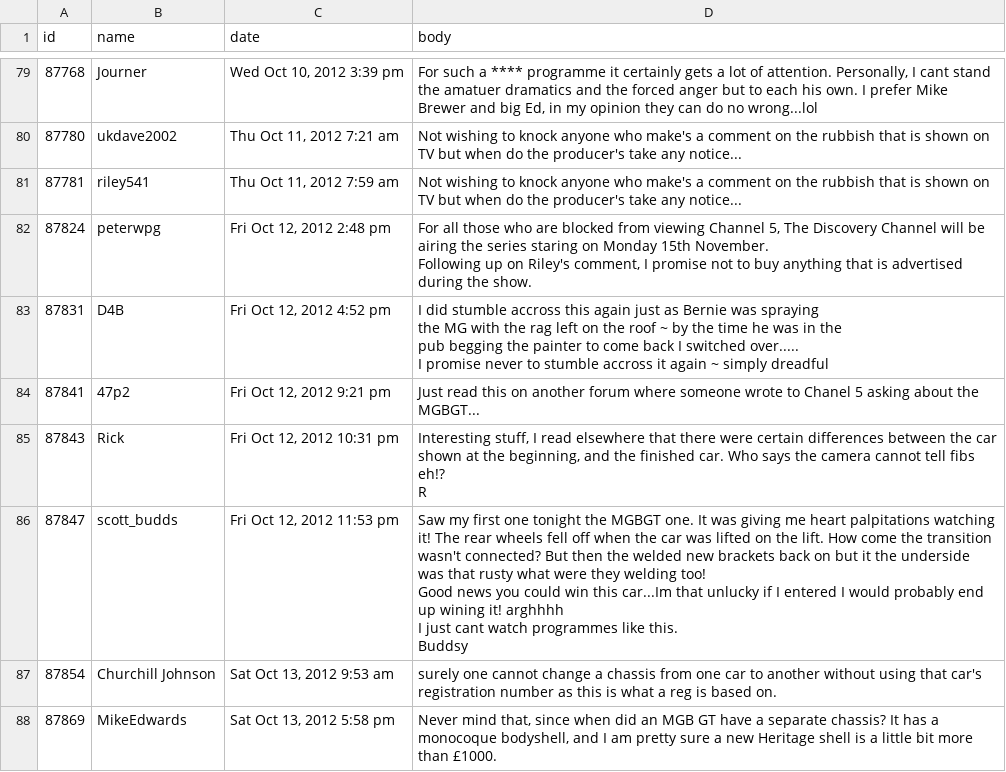
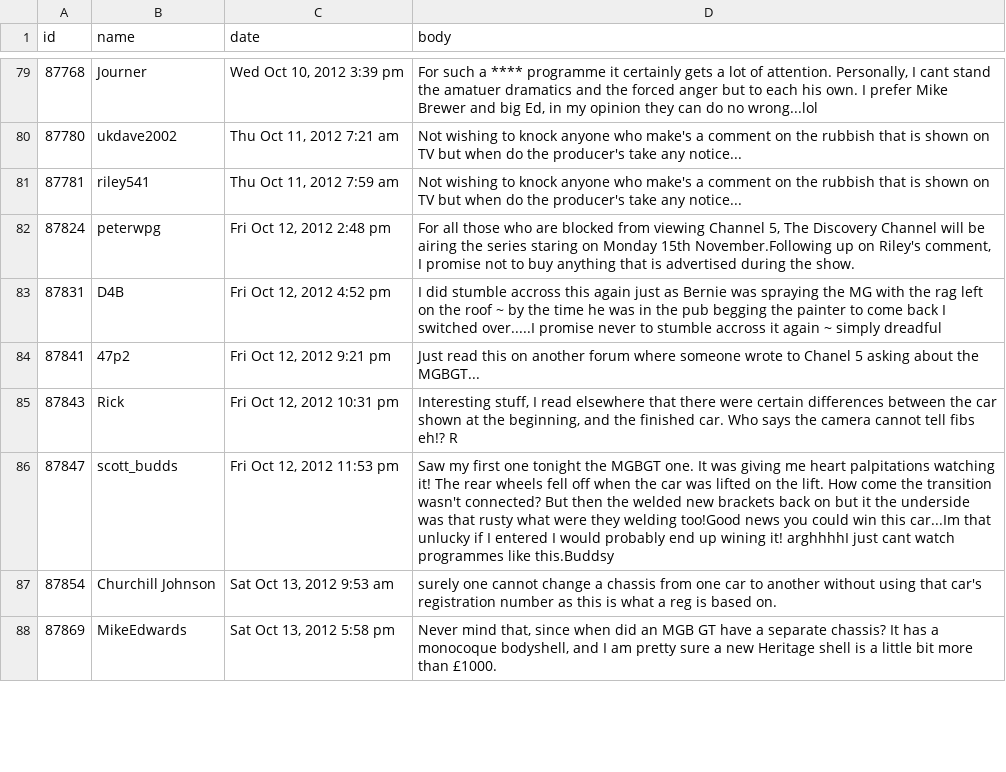
Before and after one commit to matthewepler/scrapeTest, a CSV file: posts.csv, drawn as a sheet; only a part is shown, gaps mark what is left out; ↵ is a line break in a cell; the diff covers the shown part only; the diff names each change by its address in the sheet, - before the commit and + after, or states it on an @@ line.

Commit message:
removes \r and \n from body text

```diff
--- a/posts.csv
+++ b/posts.csv
-D82 (body): …Monday 15th November. ↵ Following up on…
+D82 (body): …Monday 15th November.Following up on…
-D83 (body): …I switched over..... ↵ I promise never…
+D83 (body): …I switched over.....I promise never…
-D85 (body): …eh!? ↵ R
+D85 (body): …eh!? R
-D86 (body): …they welding too! ↵ Good news you could win this car...Im that unlucky if I entered I would probably end up wining it! arghhhh ↵ I just cant watch programmes like this. ↵ Buddsy
+D86 (body): …they welding too!Good news you could win this car...Im that unlucky if I entered I would probably end up wining it! arghhhhI just cant watch programmes like this.Buddsy
```
Also changed, not shown: 71 edited cells elsewhere in this file, 3 other files.
